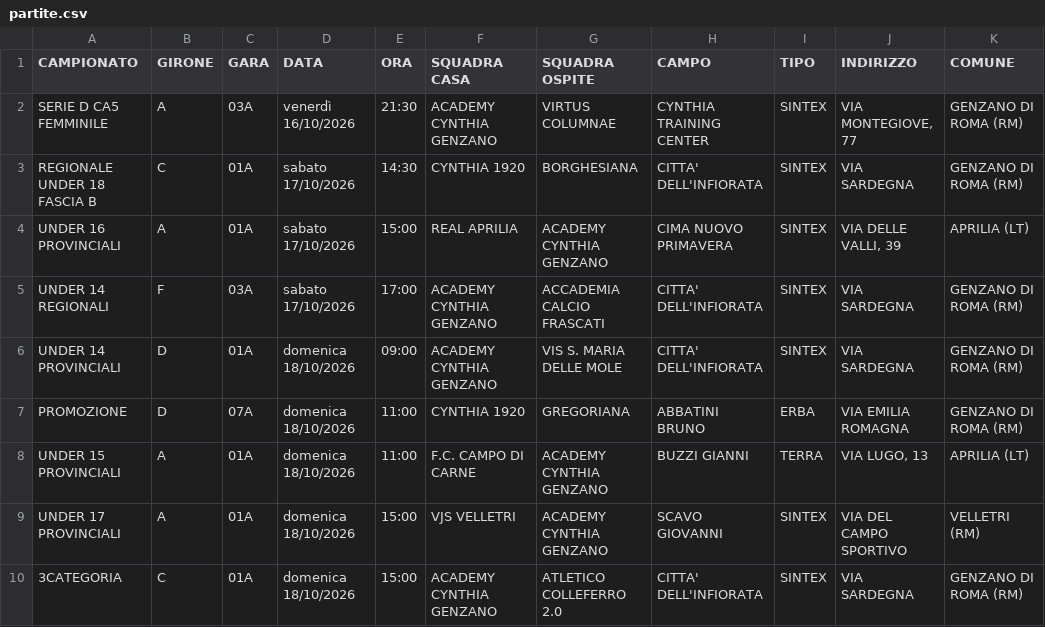
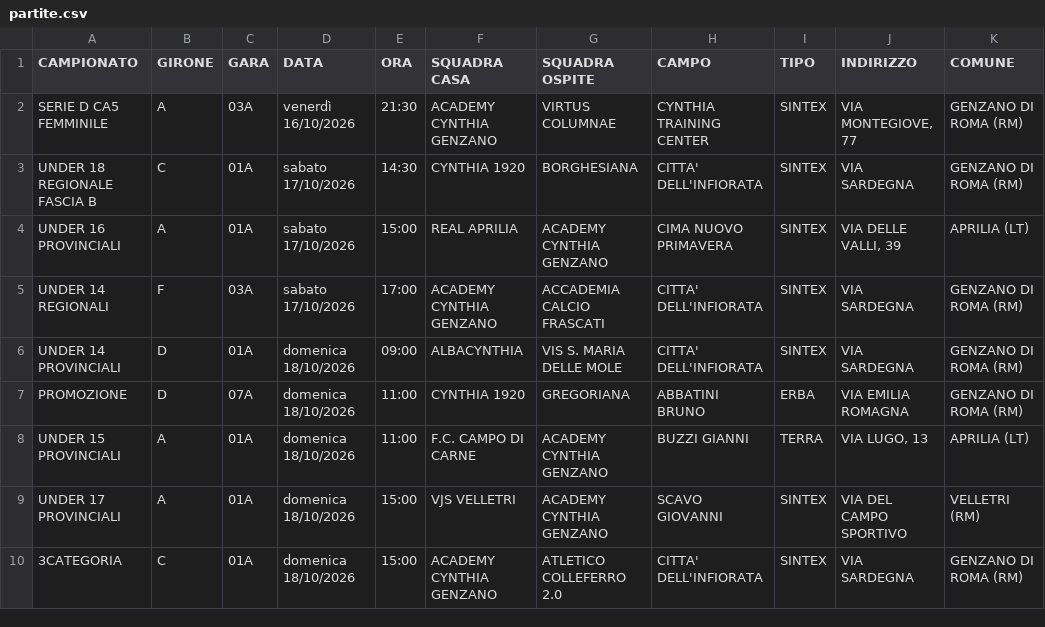
Before and after one commit to pmonaldi68/ProgrammaGareCynthia1920_2026, a CSV file: public/data/partite.csv, drawn as a sheet; only a part is shown; the diff names each change by its address in the sheet, - before the commit and + after, or states it on an @@ line.

```diff
--- a/public/data/partite.csv
+++ b/public/data/partite.csv
-A3 (CAMPIONATO): REGIONALE UNDER 18 FASCIA B
+A3 (CAMPIONATO): UNDER 18 REGIONALE FASCIA B
-F6 (SQUADRA CASA): ACADEMY CYNTHIA GENZANO
+F6 (SQUADRA CASA): ALBACYNTHIA
```
